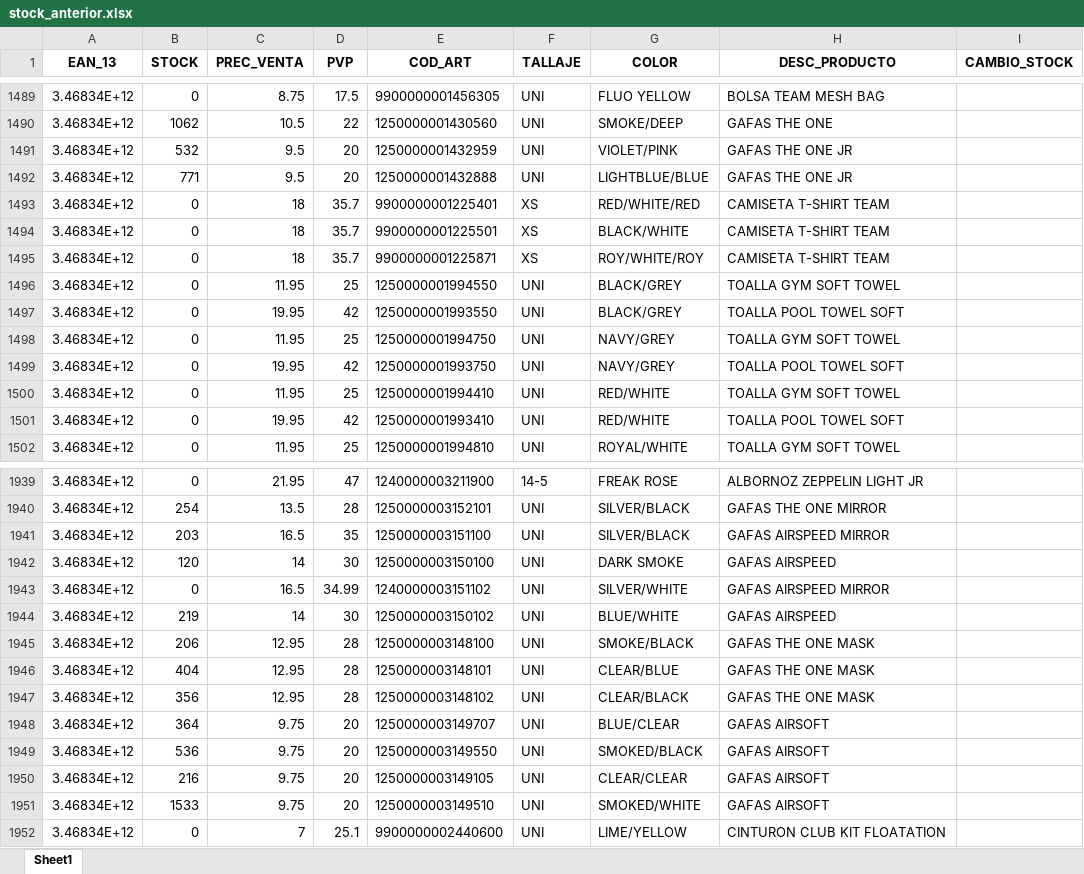
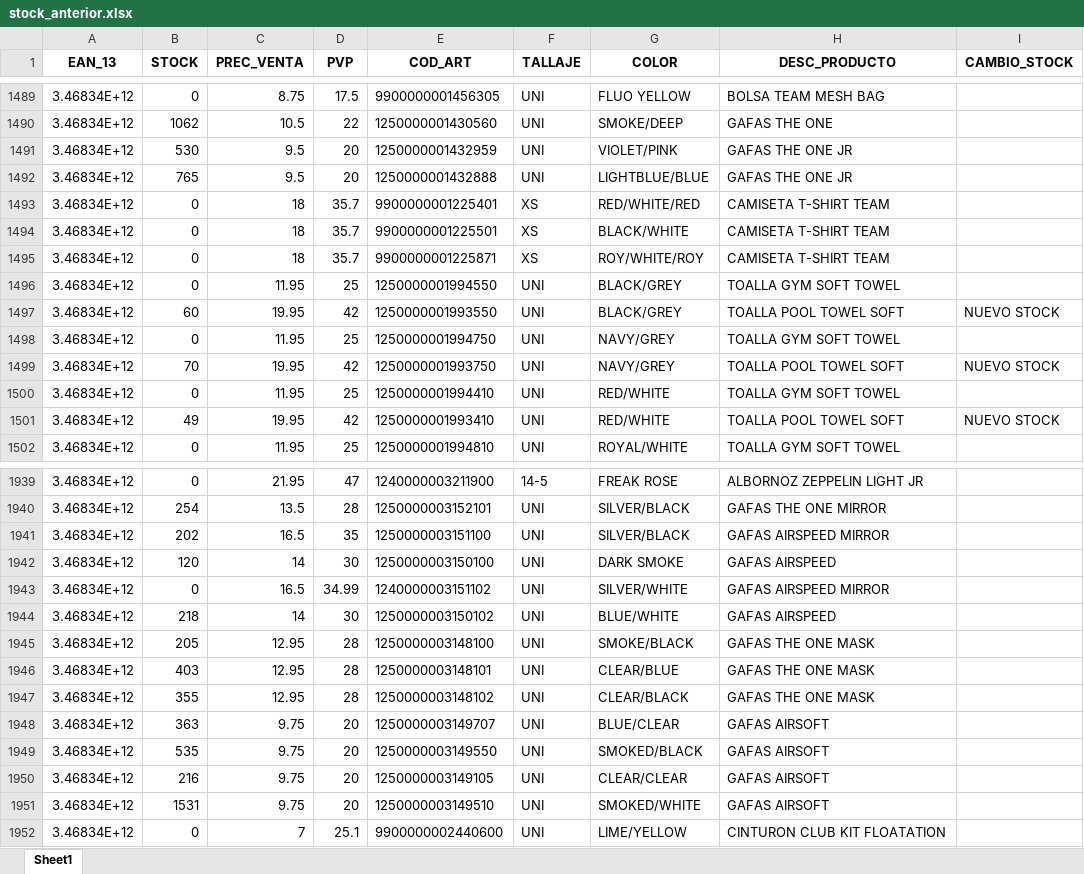
Before and after one commit to diazvjuanjo/stock_alert, an Excel workbook: stock_anterior.xlsx, sheet Sheet1, drawn as a sheet; only a part is shown, gaps mark what is left out; values as stored, in another font and other column widths than the file's, no borders; the diff covers the shown part only; the diff names each change by its address in the sheet, - before the commit and + after, or states it on an @@ line.

```diff
--- a/stock_anterior.xlsx (sheet Sheet1)
+++ b/stock_anterior.xlsx (sheet Sheet1)
-B1491 (STOCK): 532
+B1491 (STOCK): 530
-B1492 (STOCK): 771
+B1492 (STOCK): 765
-B1497 (STOCK): 0
+B1497 (STOCK): 60
-I1497 (CAMBIO_STOCK): (empty)
+I1497 (CAMBIO_STOCK): NUEVO STOCK
-B1499 (STOCK): 0
+B1499 (STOCK): 70
-I1499 (CAMBIO_STOCK): (empty)
+I1499 (CAMBIO_STOCK): NUEVO STOCK
-B1501 (STOCK): 0
+B1501 (STOCK): 49
-I1501 (CAMBIO_STOCK): (empty)
+I1501 (CAMBIO_STOCK): NUEVO STOCK
-B1941 (STOCK): 203
+B1941 (STOCK): 202
-B1944 (STOCK): 219
+B1944 (STOCK): 218
-B1945 (STOCK): 206
+B1945 (STOCK): 205
-B1946 (STOCK): 404
+B1946 (STOCK): 403
-B1947 (STOCK): 356
+B1947 (STOCK): 355
-B1948 (STOCK): 364
+B1948 (STOCK): 363
-B1949 (STOCK): 536
+B1949 (STOCK): 535
-B1951 (STOCK): 1533
+B1951 (STOCK): 1531
```
Also changed, not shown: 156 edited cells elsewhere in this sheet.
